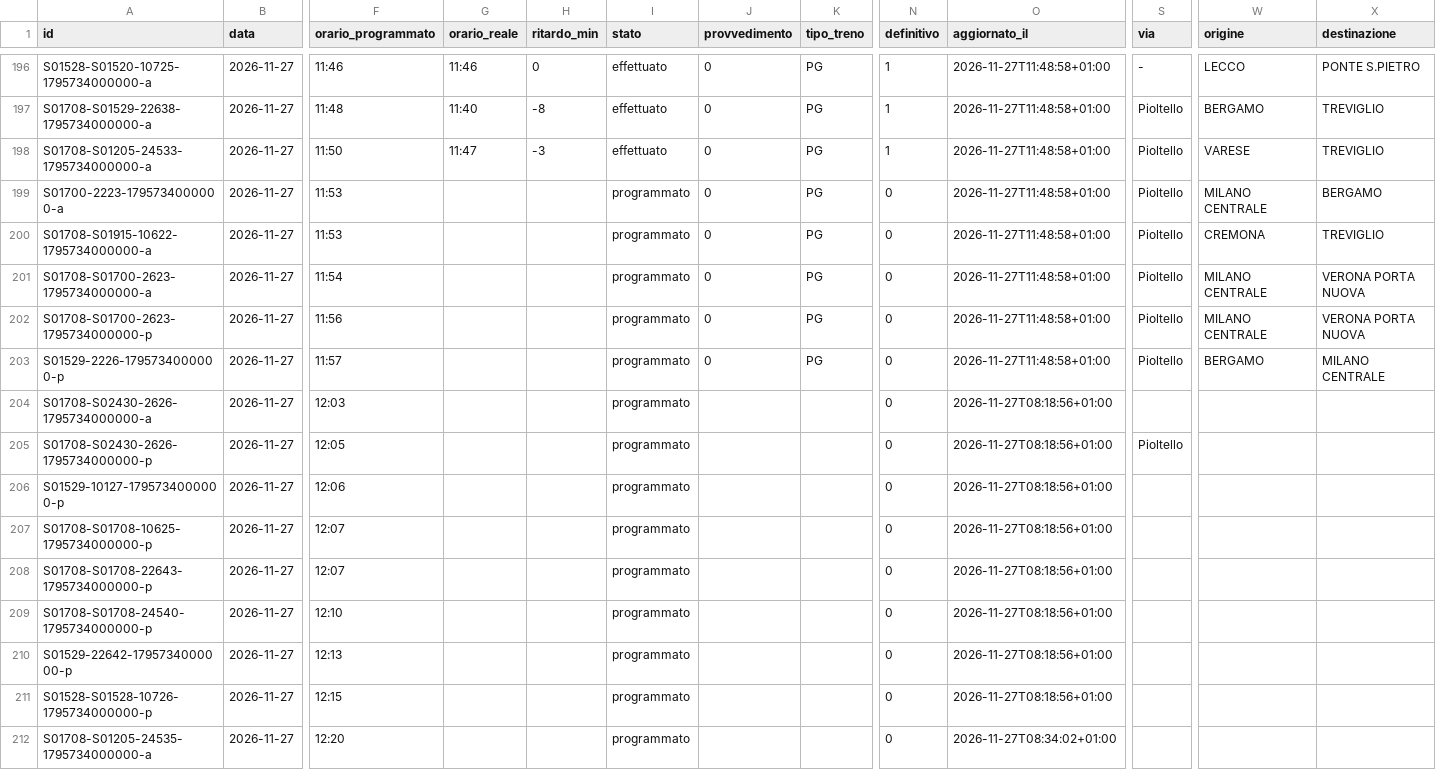
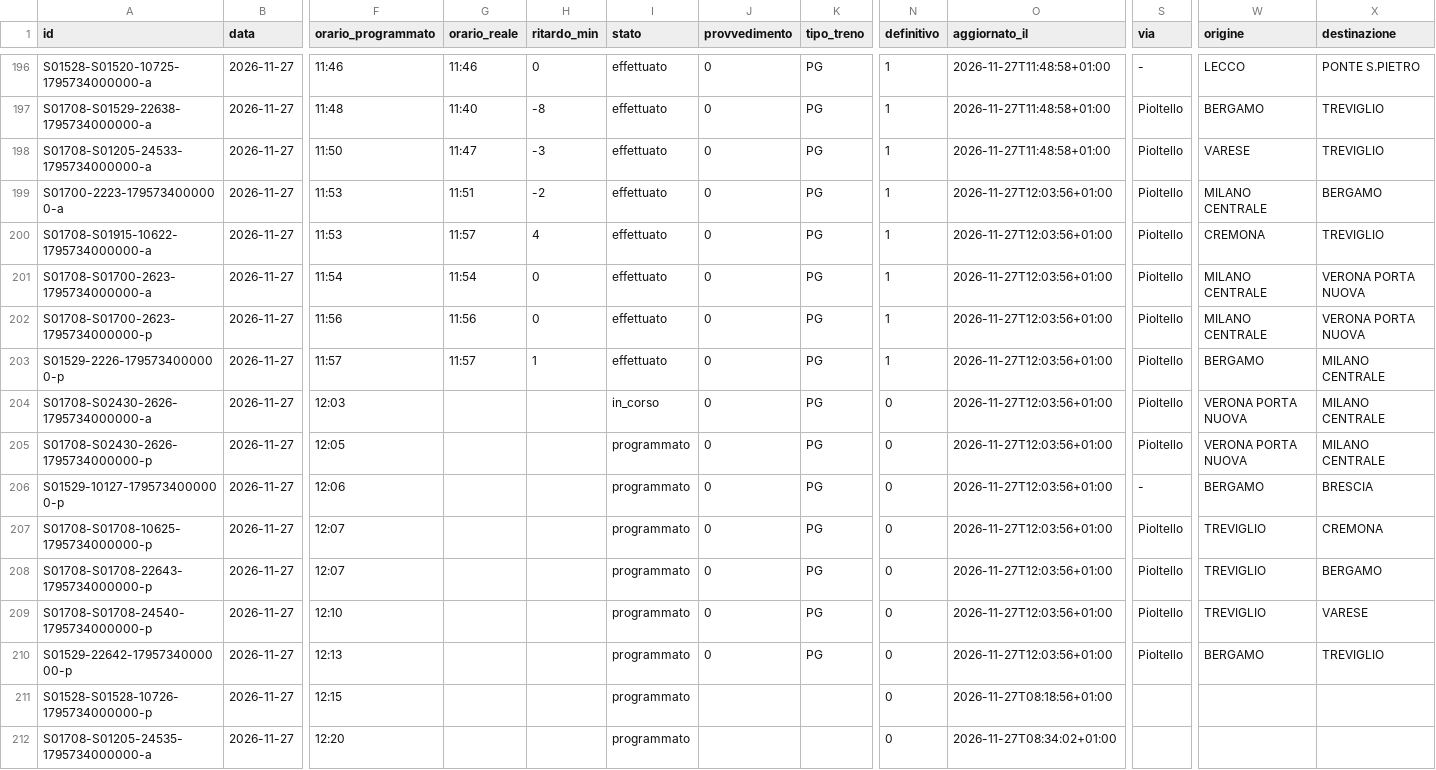
Before and after one commit to lucabonzanni/monitor-treni-bergamo, a CSV file: docs/dati/corse/2026-11-27.csv, drawn as a sheet; only a part is shown, gaps mark what is left out; the diff covers the shown part only; the diff names each change by its address in the sheet, - before the commit and + after, or states it on an @@ line.

```diff
--- a/docs/dati/corse/2026-11-27.csv
+++ b/docs/dati/corse/2026-11-27.csv
-G199 (orario_reale): (empty)
+G199 (orario_reale): 11:51
-H199 (ritardo_min): (empty)
+H199 (ritardo_min): -2
-I199:I203 (stato): programmato
+I199:I203 (stato): effettuato
-N199:N203 (definitivo): 0
+N199:N203 (definitivo): 1
-O199:O203 (aggiornato_il): 2026-11-27T11:48:58+01:00
+O199:O203 (aggiornato_il): 2026-11-27T12:03:56+01:00
-G200 (orario_reale): (empty)
+G200 (orario_reale): 11:57
-H200 (ritardo_min): (empty)
+H200 (ritardo_min): 4
-G201 (orario_reale): (empty)
+G201 (orario_reale): 11:54
-H201:H202 (ritardo_min): (empty)
+H201:H202 (ritardo_min): 0
-G202 (orario_reale): (empty)
+G202 (orario_reale): 11:56
-G203 (orario_reale): (empty)
+G203 (orario_reale): 11:57
-H203 (ritardo_min): (empty)
+H203 (ritardo_min): 1
-I204 (stato): programmato
+I204 (stato): in_corso
-J204:J210 (provvedimento): (empty)
+J204:J210 (provvedimento): 0
-K204:K210 (tipo_treno): (empty)
+K204:K210 (tipo_treno): PG
-O204:O210 (aggiornato_il): 2026-11-27T08:18:56+01:00
+O204:O210 (aggiornato_il): 2026-11-27T12:03:56+01:00
-S204 (via): (empty)
+S204 (via): Pioltello
-W204:W205 (origine): (empty)
+W204:W205 (origine): VERONA PORTA NUOVA
-X204:X205 (destinazione): (empty)
+X204:X205 (destinazione): MILANO CENTRALE
-S206 (via): (empty)
+S206 (via): -
-W206 (origine): (empty)
+W206 (origine): BERGAMO
-X206 (destinazione): (empty)
+X206 (destinazione): BRESCIA
-S207:S210 (via): (empty)
+S207:S210 (via): Pioltello
-W207:W209 (origine): (empty)
+W207:W209 (origine): TREVIGLIO
-X207 (destinazione): (empty)
+X207 (destinazione): CREMONA
-X208 (destinazione): (empty)
+X208 (destinazione): BERGAMO
-X209 (destinazione): (empty)
+X209 (destinazione): VARESE
-W210 (origine): (empty)
+W210 (origine): BERGAMO
-X210 (destinazione): (empty)
+X210 (destinazione): TREVIGLIO
```
Also changed, not shown: 9 added rows elsewhere in this file, docs/dati/corse_complete.csv, 2 other files.
